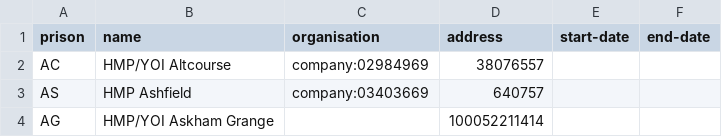
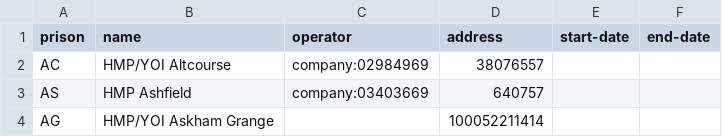
Before and after one commit to symroe/prison-estate-data, a TSV file: data/prison/prison.tsv, drawn as a sheet; only a part is shown.

Commit message:
Rename organisation field to operator in data
This curie field records the company or other entity operating a prison.

```diff
--- a/data/prison/prison.tsv
+++ b/data/prison/prison.tsv
@@ -1,2 +1,2 @@
-prison	name	organisation	address	start-date	end-date
+prison	name	operator	address	start-date	end-date
 AC	HMP/YOI Altcourse	company:02984969	38076557		
```
Also changed, not shown: 1 other file.
